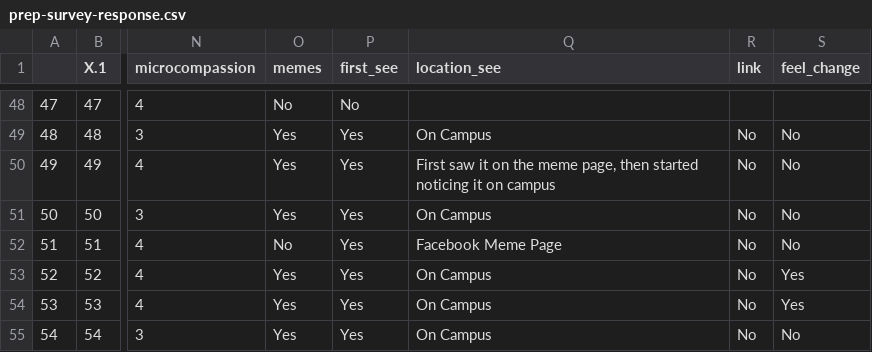
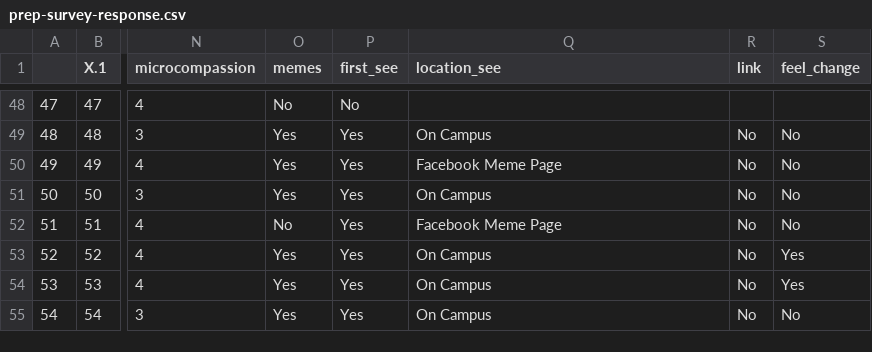
Before and after one commit to etruong/info-498-final-project, a CSV file: data/prep-survey-response.csv, drawn as a sheet; only a part is shown, gaps mark what is left out; the diff names each change by its address in the sheet, - before the commit and + after, or states it on an @@ line.

Commit message:
cleaned location see column

```diff
--- a/data/prep-survey-response.csv
+++ b/data/prep-survey-response.csv
-Q50 (location_see): First saw it on the meme page, then started noticing it on campus
+Q50 (location_see): Facebook Meme Page
```
